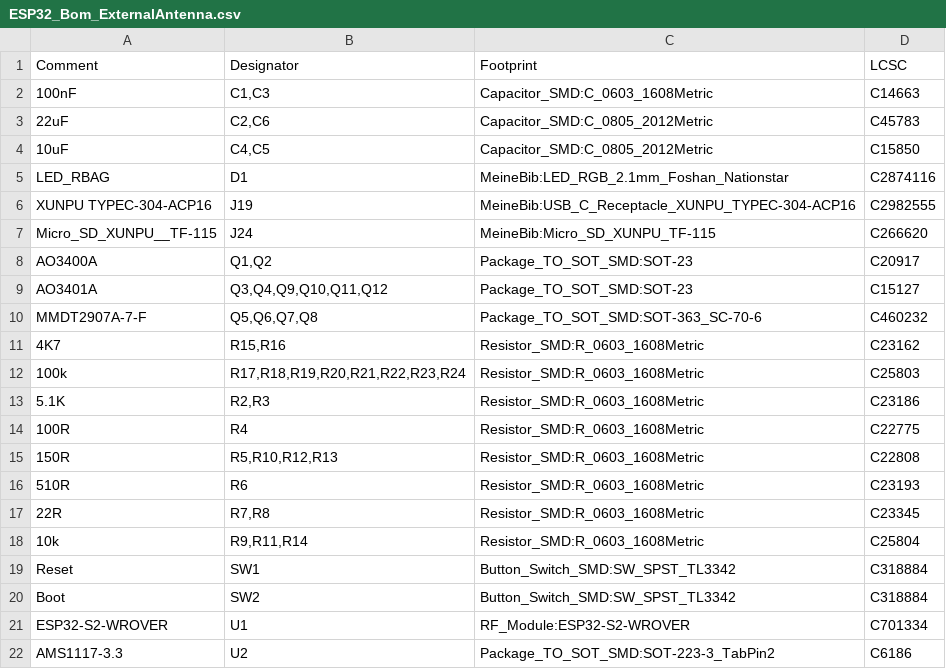
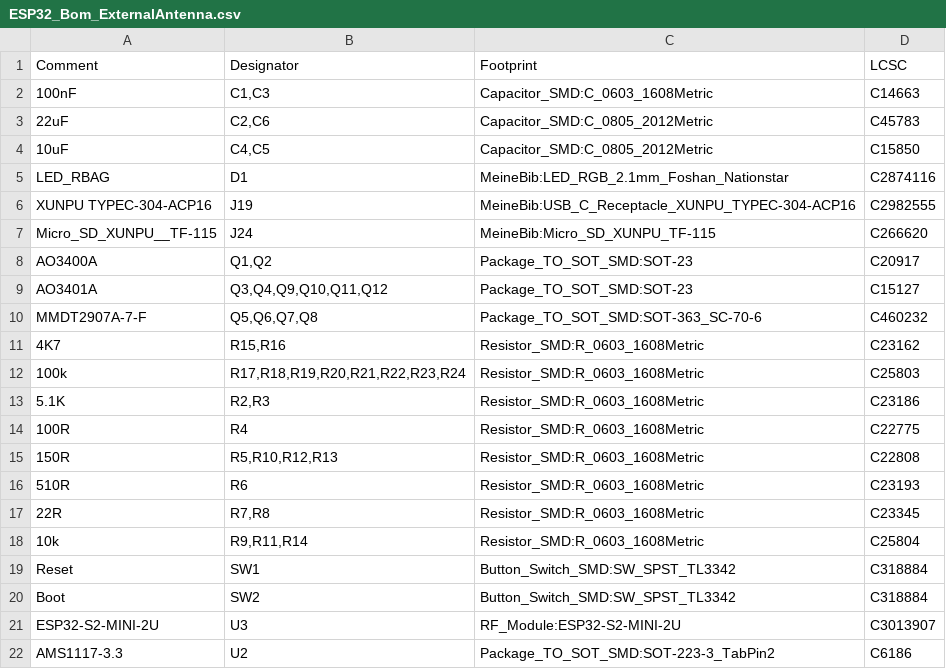
Before and after one commit to Chrismettal/flipper-zero-backpacks, a CSV file: pcb/ESP32/FabricationFiles/ESP32_Bom_ExternalAntenna.csv, drawn as a sheet; removed rows and columns are numbered as before the commit, all else as after; the diff names each change by its address in the sheet, - before the commit and + after, or states it on an @@ line.

```diff
--- a/pcb/ESP32/FabricationFiles/ESP32_Bom_ExternalAntenna.csv
+++ b/pcb/ESP32/FabricationFiles/ESP32_Bom_ExternalAntenna.csv
-row 21: ESP32-S2-WROVER | U1 | RF_Module:ESP32-S2-WROVER | C701334
+row 21: ESP32-S2-MINI-2U | U3 | RF_Module:ESP32-S2-MINI-2U | C3013907
```
Also changed, not shown: pcb/ESP32/FabricationFiles/ESP32_Bom_InternalAntenna.csv, pcb/ESP32/FabricationFiles/ESP32_Pos.csv, 4 other files.
